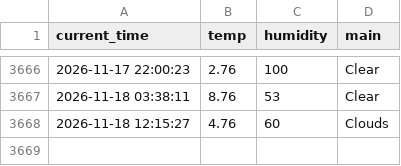
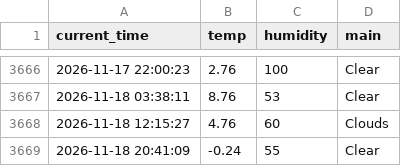
Before and after one commit to 0307102bj41-afk/weather_5m, a CSV file: weather.csv, drawn as a sheet; only a part is shown, gaps mark what is left out.

```diff
--- a/weather.csv
+++ b/weather.csv
@@ -3668 +3668,2 @@ current_time,temp,humidity,main
 2026-11-18 12:15:27,4.76,60,Clouds
+2026-11-18 20:41:09,-0.24,55,Clear
```
